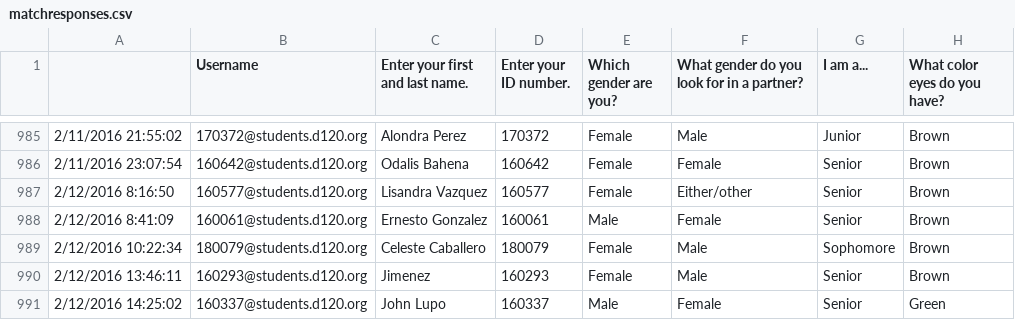
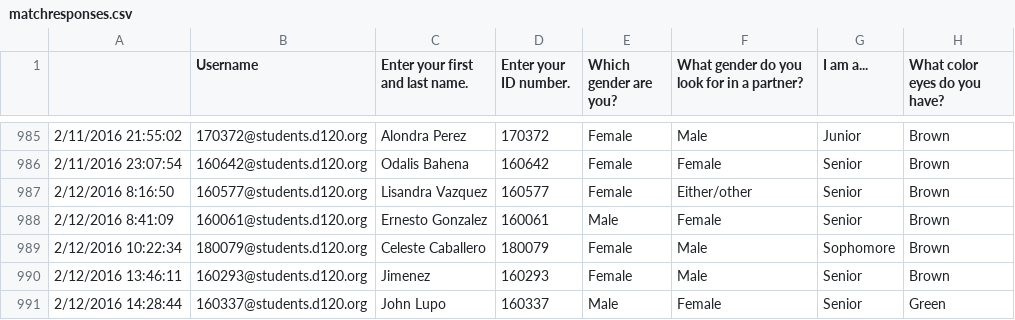
Before and after one commit to MHSByteClub/mhsbyteclub.github.io, a CSV file: matchresponses.csv, drawn as a sheet; only a part is shown, gaps mark what is left out; the diff names each change by its address in the sheet, - before the commit and + after, or states it on an @@ line.

Commit message:
updated matchresponses.csv

```diff
--- a/matchresponses.csv
+++ b/matchresponses.csv
-A991: 2/12/2016 14:25:02
+A991: 2/12/2016 14:28:44
```
